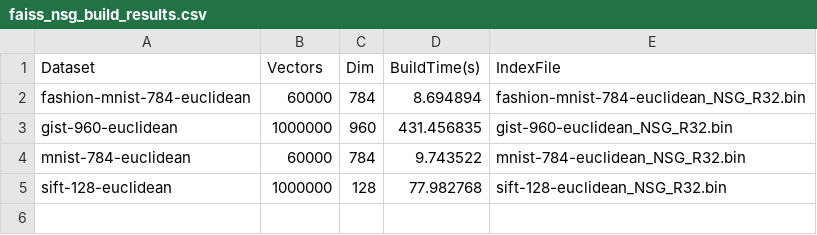
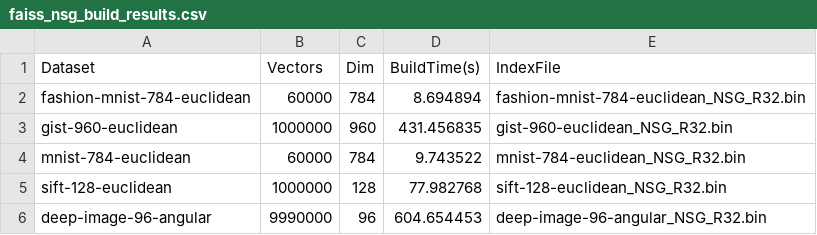
Before and after one commit to ilin05/compressedHNSW, a CSV file: script/faiss_nsg_build_results.csv, drawn as a sheet; the diff names each change by its address in the sheet, - before the commit and + after, or states it on an @@ line.

```diff
--- a/script/faiss_nsg_build_results.csv
+++ b/script/faiss_nsg_build_results.csv
+row 6: deep-image-96-angular | 9990000 | 96 | 604.654453 | deep-image-96-angular_NSG_R32.bin
```
Also changed, not shown: script/compressed_hnsw_ablation_build_results.csv, script/faiss_ivf_build_results.csv, 4 other files.
